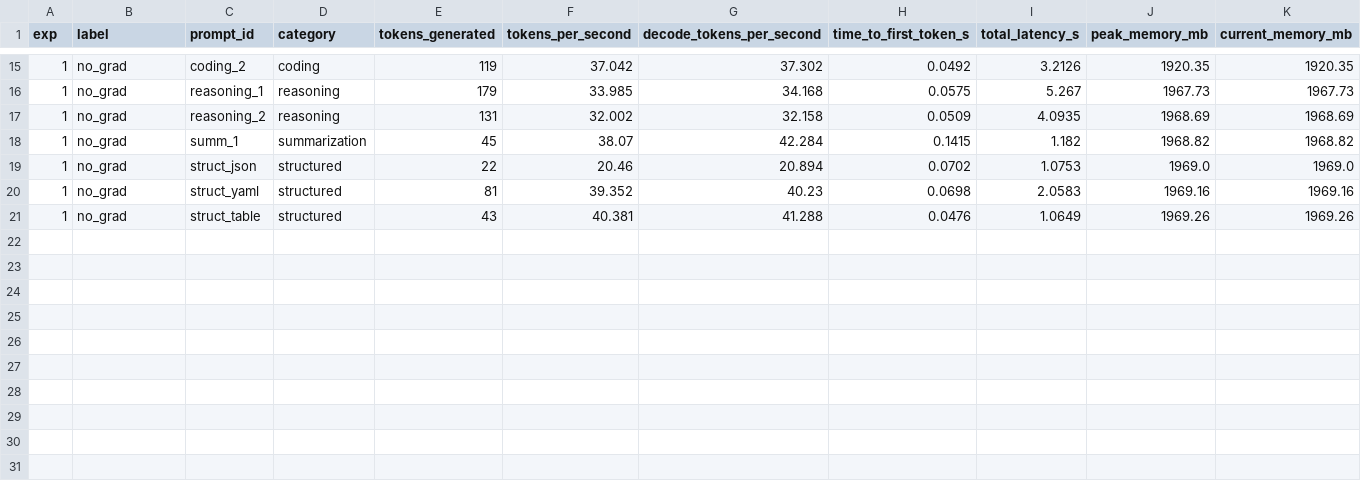
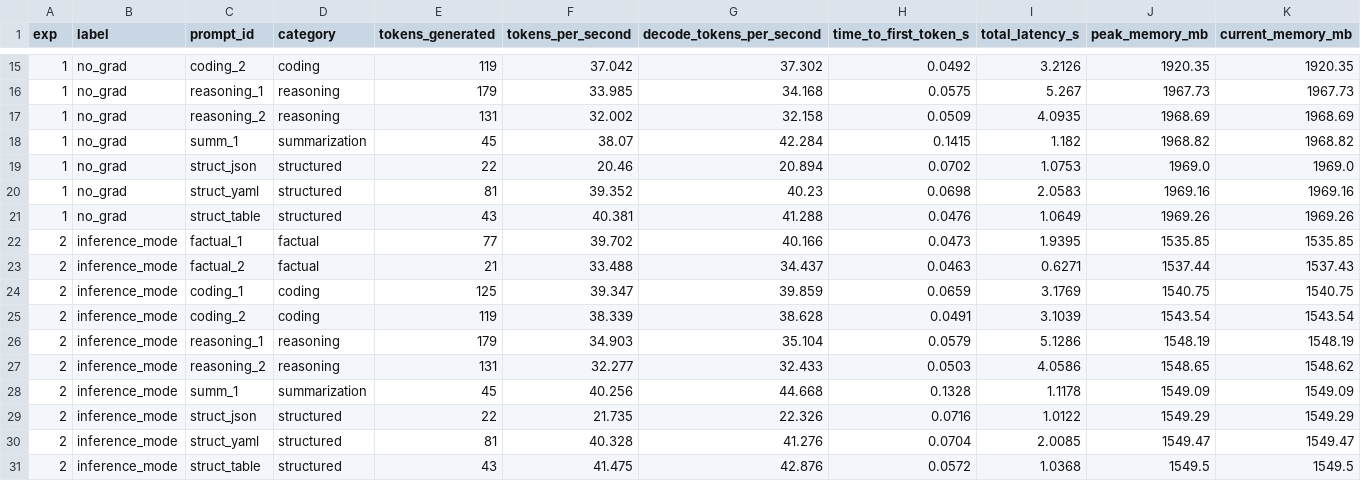
Before and after one commit to mauriciotorres-ds/flash-moe, a CSV file: inference-research/results/benchmark_history.csv, drawn as a sheet; only a part is shown, gaps mark what is left out; rows hold the shown columns only; the diff names each change by its address in the sheet, - before the commit and + after, or states it on an @@ line.

Commit message:
exp002: torch.inference_mode() context 36.185 tok/s — discard

```diff
--- a/inference-research/results/benchmark_history.csv
+++ b/inference-research/results/benchmark_history.csv
+row 22: 2 | inference_mode | factual_1 | factual | 77 | 39.702 | 40.166 | 0.0473 | 1.9395 | 1535.85 | 1535.85
+row 23: 2 | inference_mode | factual_2 | factual | 21 | 33.488 | 34.437 | 0.0463 | 0.6271 | 1537.44 | 1537.43
+row 24: 2 | inference_mode | coding_1 | coding | 125 | 39.347 | 39.859 | 0.0659 | 3.1769 | 1540.75 | 1540.75
+row 25: 2 | inference_mode | coding_2 | coding | 119 | 38.339 | 38.628 | 0.0491 | 3.1039 | 1543.54 | 1543.54
+row 26: 2 | inference_mode | reasoning_1 | reasoning | 179 | 34.903 | 35.104 | 0.0579 | 5.1286 | 1548.19 | 1548.19
+row 27: 2 | inference_mode | reasoning_2 | reasoning | 131 | 32.277 | 32.433 | 0.0503 | 4.0586 | 1548.65 | 1548.62
+row 28: 2 | inference_mode | summ_1 | summarization | 45 | 40.256 | 44.668 | 0.1328 | 1.1178 | 1549.09 | 1549.09
+row 29: 2 | inference_mode | struct_json | structured | 22 | 21.735 | 22.326 | 0.0716 | 1.0122 | 1549.29 | 1549.29
+row 30: 2 | inference_mode | struct_yaml | structured | 81 | 40.328 | 41.276 | 0.0704 | 2.0085 | 1549.47 | 1549.47
+row 31: 2 | inference_mode | struct_table | structured | 43 | 41.475 | 42.876 | 0.0572 | 1.0368 | 1549.5 | 1549.5
```
Also changed, not shown: inference-research/results/experiments.csv, 5 other files.
